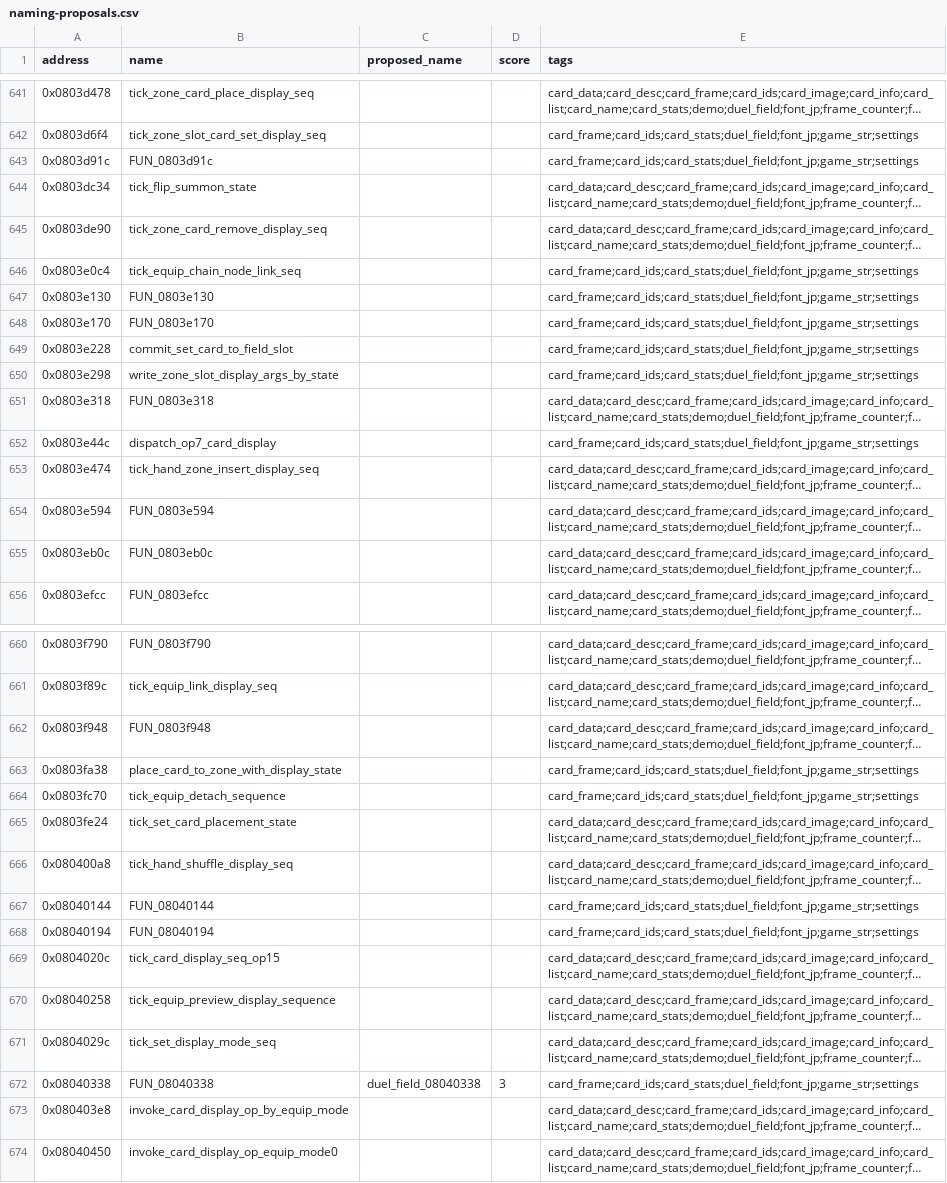
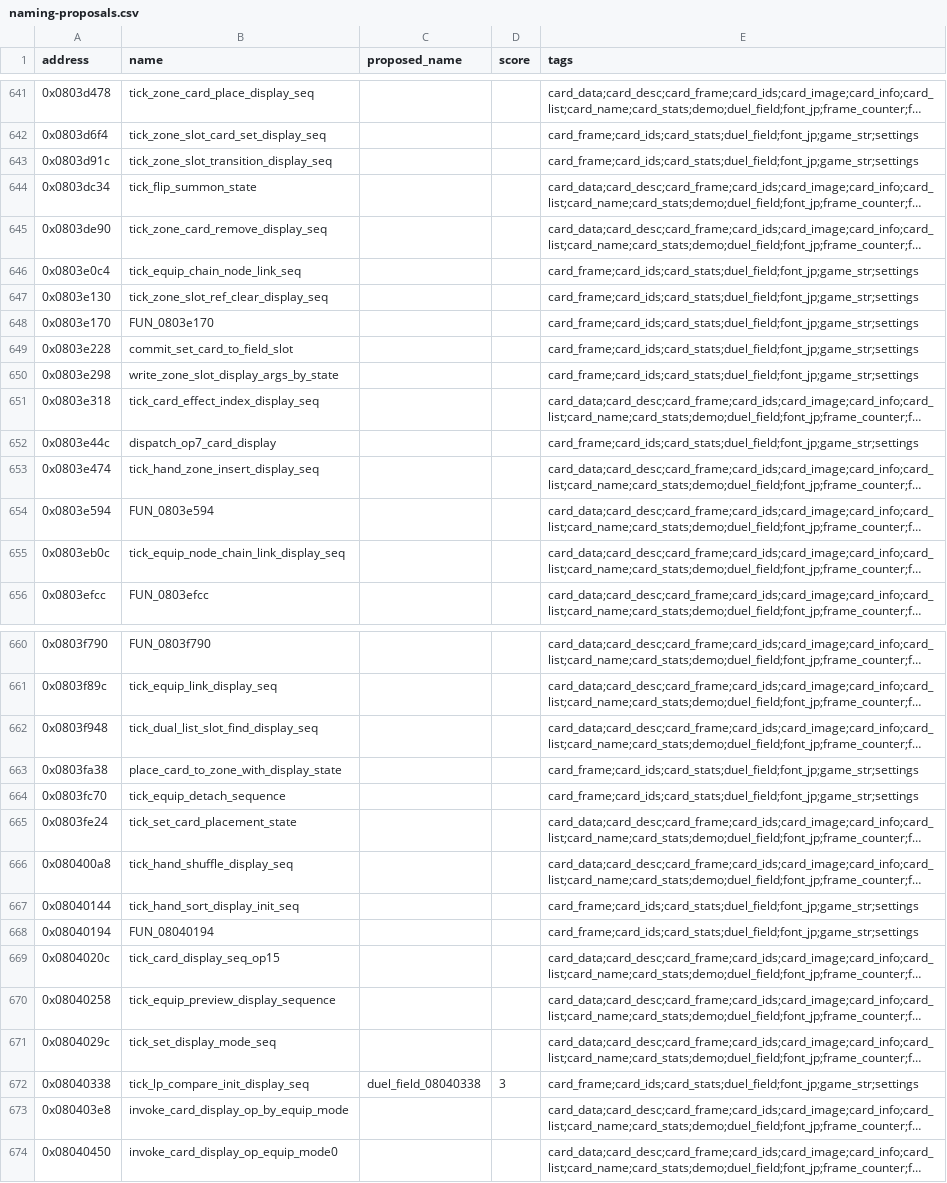
Before and after one commit to yusjoel/yugioh-ex2006-re, a CSV file: doc/dev/naming-proposals.csv, drawn as a sheet; only a part is shown, gaps mark what is left out; long unchanged cells end in …; the diff covers the shown part only; the diff names each change by its address in the sheet, - before the commit and + after, or states it on an @@ line.

```diff
--- a/doc/dev/naming-proposals.csv
+++ b/doc/dev/naming-proposals.csv
-B643 (name): FUN_0803d91c
+B643 (name): tick_zone_slot_transition_display_seq
-B647 (name): FUN_0803e130
+B647 (name): tick_zone_slot_ref_clear_display_seq
-B651 (name): FUN_0803e318
+B651 (name): tick_card_effect_index_display_seq
-B655 (name): FUN_0803eb0c
+B655 (name): tick_equip_node_chain_link_display_seq
-B662 (name): FUN_0803f948
+B662 (name): tick_dual_list_slot_find_display_seq
-B667 (name): FUN_08040144
+B667 (name): tick_hand_sort_display_init_seq
-B672 (name): FUN_08040338
+B672 (name): tick_lp_compare_init_display_seq
```
Also changed, not shown: 13 edited cells elsewhere in this file, 42 other files.
